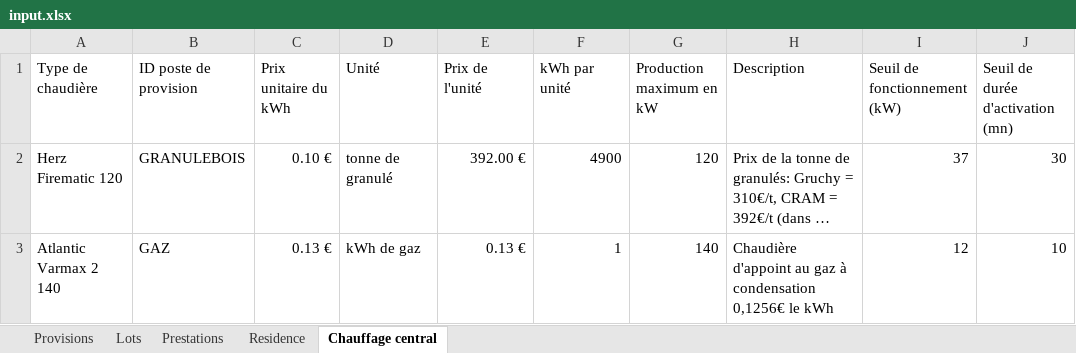
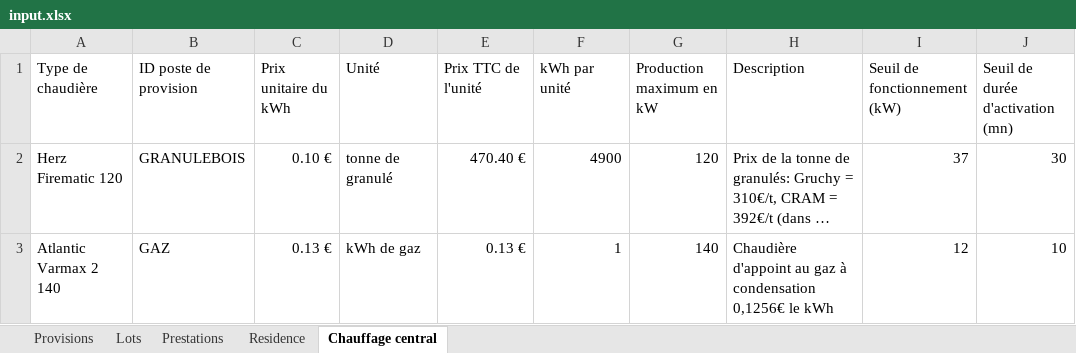
Before and after one commit to Gavroche97/calculateurdecharges, an Excel workbook: input.xlsx, sheet Chauffage central, drawn as a sheet; long unchanged cells end in …; values as stored, in another font and other column widths than the file's, no borders; table styles not drawn; the diff names each change by its address in the sheet, - before the commit and + after, or states it on an @@ line.

```diff
--- a/input.xlsx (sheet Chauffage central)
+++ b/input.xlsx (sheet Chauffage central)
-E1: Prix de l'unité
+E1: Prix TTC de l'unité
-E2 (Prix TTC de l'unité): 392.00 €
+E2 (Prix TTC de l'unité): 470.40 €
```
Also changed, not shown: sheet Prestations, 1 other file.
